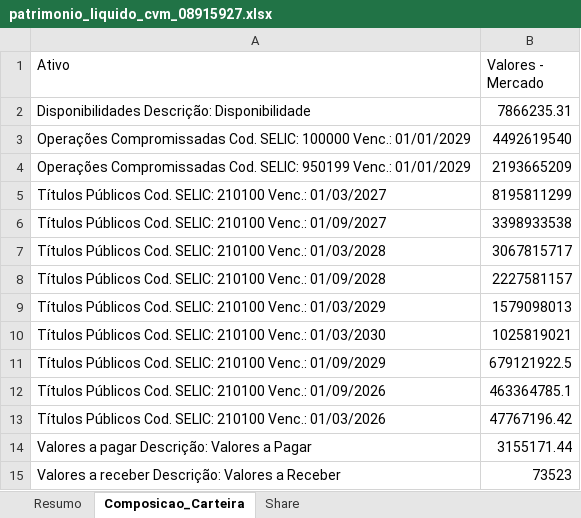
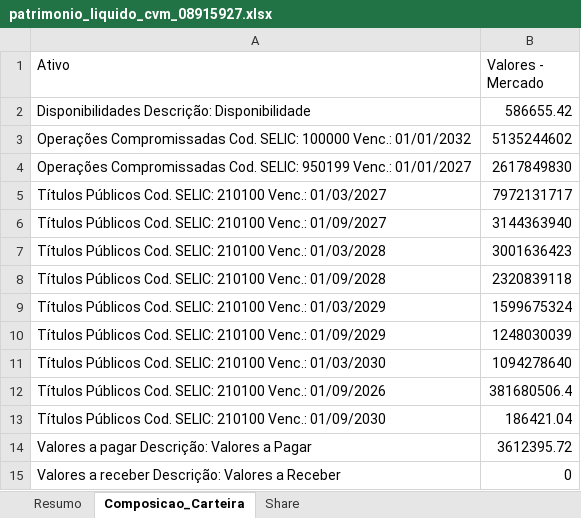
Before and after one commit to joaoaravechia/cvm-scraper, an Excel workbook: patrimonio_liquido_cvm_08915927.xlsx, sheet Composicao_Carteira, drawn as a sheet; values as stored, in another font and other column widths than the file's, no borders; removed rows and columns are numbered as before the commit, all else as after; the diff names each change by its address in the sheet, - before the commit and + after, or states it on an @@ line.

```diff
--- a/patrimonio_liquido_cvm_08915927.xlsx (sheet Composicao_Carteira)
+++ b/patrimonio_liquido_cvm_08915927.xlsx (sheet Composicao_Carteira)
-B2 (Valores - Mercado): 7866235.31
+B2 (Valores - Mercado): 586655.42
-row 3: Operações Compromissadas Cod. SELIC: 100000 Venc.: 01/01/2029 | 4492619540
-row 4: Operações Compromissadas Cod. SELIC: 950199 Venc.: 01/01/2029 | 2193665209
+row 3: Operações Compromissadas Cod. SELIC: 100000 Venc.: 01/01/2032 | 5135244602
+row 4: Operações Compromissadas Cod. SELIC: 950199 Venc.: 01/01/2027 | 2617849830
-B5 (Valores - Mercado): 8195811299
+B5 (Valores - Mercado): 7972131717
-B6 (Valores - Mercado): 3398933538
+B6 (Valores - Mercado): 3144363940
-B7 (Valores - Mercado): 3067815717
+B7 (Valores - Mercado): 3001636423
-B8 (Valores - Mercado): 2227581157
+B8 (Valores - Mercado): 2320839118
-B9 (Valores - Mercado): 1579098013
+B9 (Valores - Mercado): 1599675324
-row 10: Títulos Públicos Cod. SELIC: 210100 Venc.: 01/03/2030 | 1025819021
-B10 (Valores - Mercado): 679121922.5
+B10 (Valores - Mercado): 1248030039
+row 11: Títulos Públicos Cod. SELIC: 210100 Venc.: 01/03/2030 | 1094278640
-B12 (Valores - Mercado): 463364785.1
+B12 (Valores - Mercado): 381680506.4
-row 13: Títulos Públicos Cod. SELIC: 210100 Venc.: 01/03/2026 | 47767196.42
+row 13: Títulos Públicos Cod. SELIC: 210100 Venc.: 01/09/2030 | 186421.04
-B14 (Valores - Mercado): 3155171.44
+B14 (Valores - Mercado): 3612395.72
-B15 (Valores - Mercado): 73523
+B15 (Valores - Mercado): 0
```
Also changed, not shown: sheet Share, sheet Resumo, patrimonio_liquido_cvm_06175696.xlsx.
